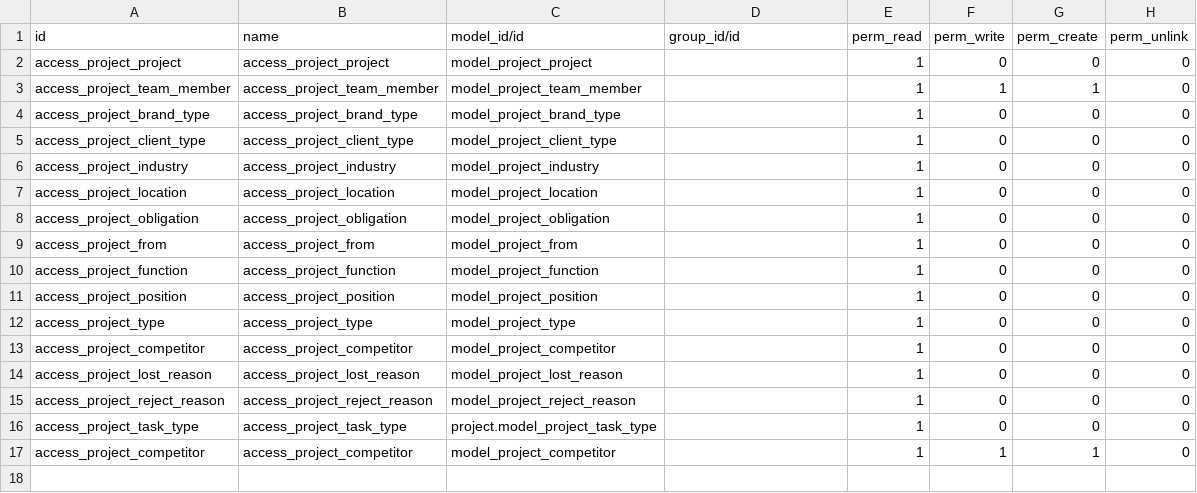
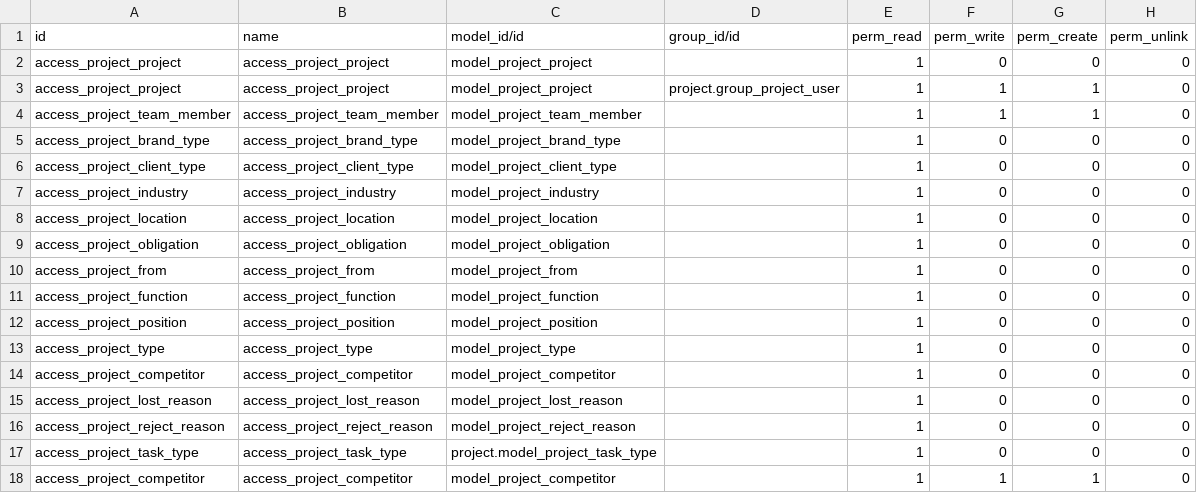
Before and after one commit to phongyanon/cmo, a CSV file: specific/cmo_project/security/ir.model.access.csv, drawn as a sheet; the diff names each change by its address in the sheet, - before the commit and + after, or states it on an @@ line.

Commit message:
[IMP] access project / user can read, write and create

```diff
--- a/specific/cmo_project/security/ir.model.access.csv
+++ b/specific/cmo_project/security/ir.model.access.csv
+row 3: access_project_project | access_project_project | model_project_project | project.group_project_user | 1 | 1 | 1 | 0
```
